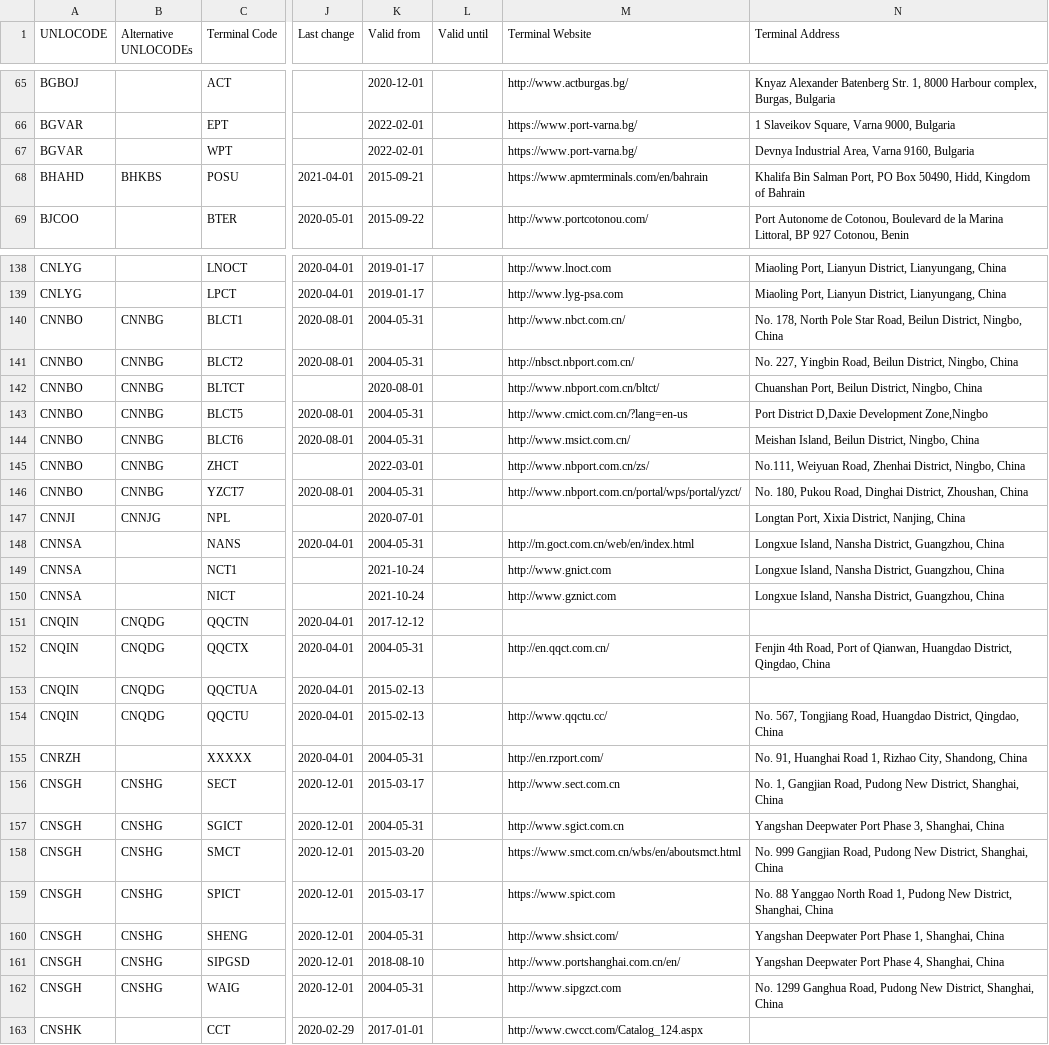
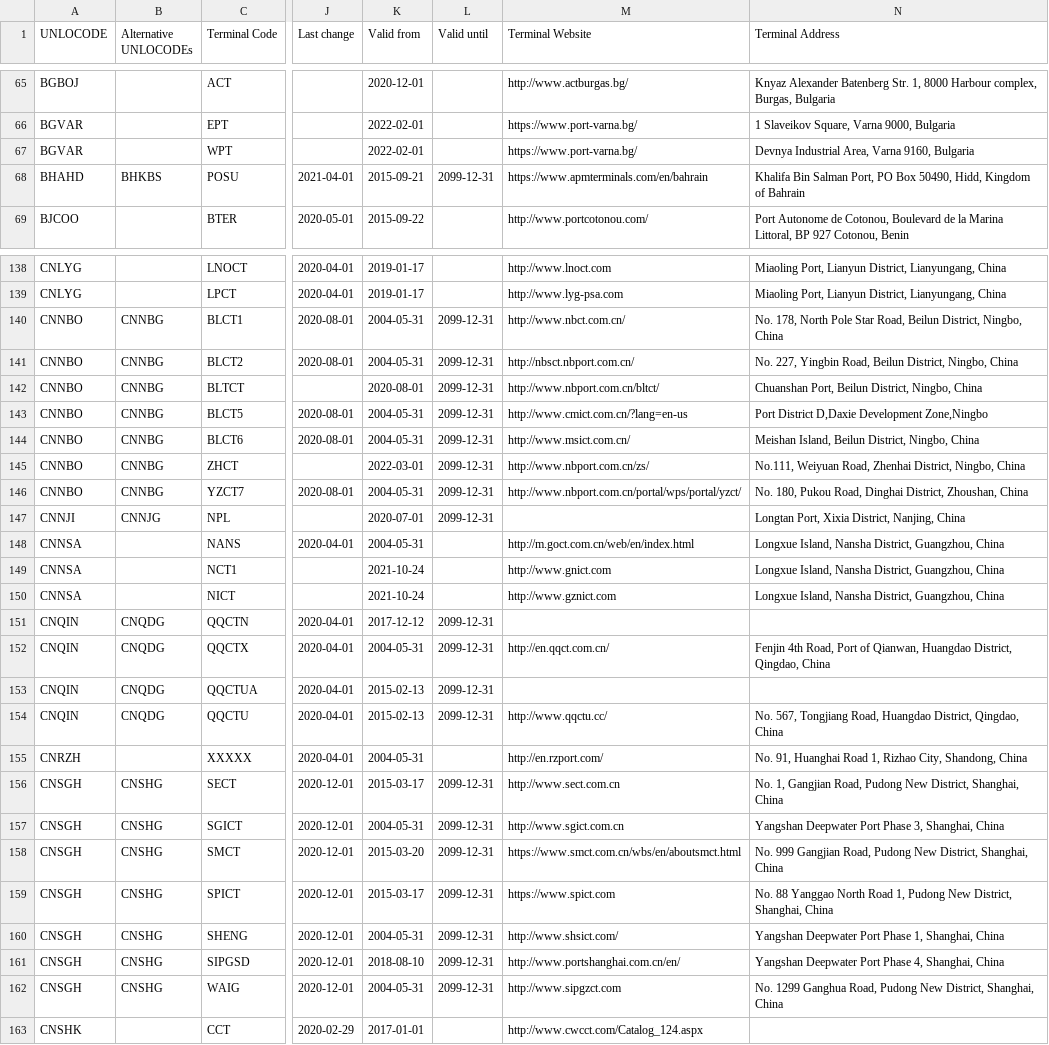
Before and after one commit to smdg-org/Terminal-Code-List, a CSV file: SMDG Terminal Code List.csv, drawn as a sheet; only a part is shown, gaps mark what is left out; the diff covers the shown part only; the diff names each change by its address in the sheet, - before the commit and + after, or states it on an @@ line.

Commit message:
Add files via upload

```diff
--- a/SMDG Terminal Code List.csv
+++ b/SMDG Terminal Code List.csv
-L68 (Valid until): (empty)
+L68 (Valid until): 2099-12-31
-L140:L147 (Valid until): (empty)
+L140:L147 (Valid until): 2099-12-31
-L151:L154 (Valid until): (empty)
+L151:L154 (Valid until): 2099-12-31
-L156:L162 (Valid until): (empty)
+L156:L162 (Valid until): 2099-12-31
```
Also changed, not shown: 82 edited cells elsewhere in this file.
